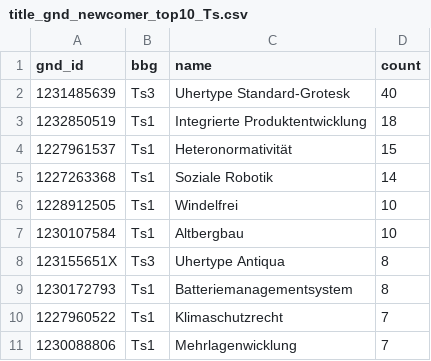
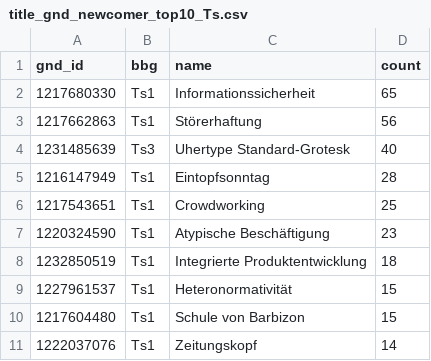
Before and after one commit to buchmuseum/GND_Dashboard, a CSV file: stats/title_gnd_newcomer_top10_Ts.csv, drawn as a sheet.

```diff
--- a/stats/title_gnd_newcomer_top10_Ts.csv
+++ b/stats/title_gnd_newcomer_top10_Ts.csv
@@ -1,11 +1,11 @@
 gnd_id,bbg,name,count
+1217680330,Ts1,Informationssicherheit,65
+1217662863,Ts1,Störerhaftung,56
 1231485639,Ts3,Uhertype Standard-Grotesk,40
+1216147949,Ts1,Eintopfsonntag,28
+1217543651,Ts1,Crowdworking,25
+1220324590,Ts1,Atypische Beschäftigung,23
 1232850519,Ts1,Integrierte Produktentwicklung,18
 1227961537,Ts1,Heteronormativität,15
-1227263368,Ts1,Soziale Robotik,14
-1228912505,Ts1,Windelfrei,10
-1230107584,Ts1,Altbergbau,10
-123155651X,Ts3,Uhertype Antiqua,8
-1230172793,Ts1,Batteriemanagementsystem,8
-1227960522,Ts1,Klimaschutzrecht,7
-1230088806,Ts1,Mehrlagenwicklung,7
+1217604480,Ts1,Schule von Barbizon,15
+1222037076,Ts1,Zeitungskopf,14
```
Also changed, not shown: stats/title_gnd_newcomer_top10.csv, stats/title_gnd_newcomer_top10_Tb.csv, 6 other files.
